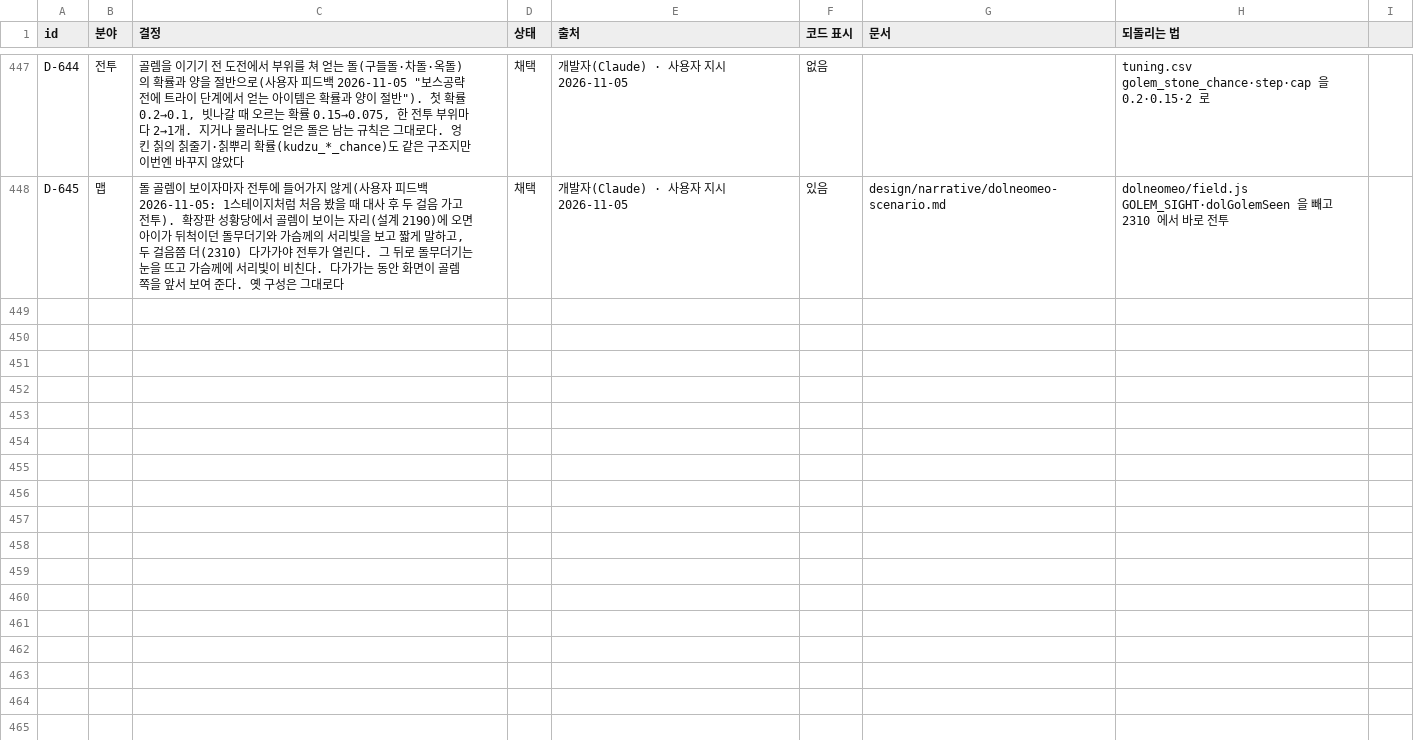
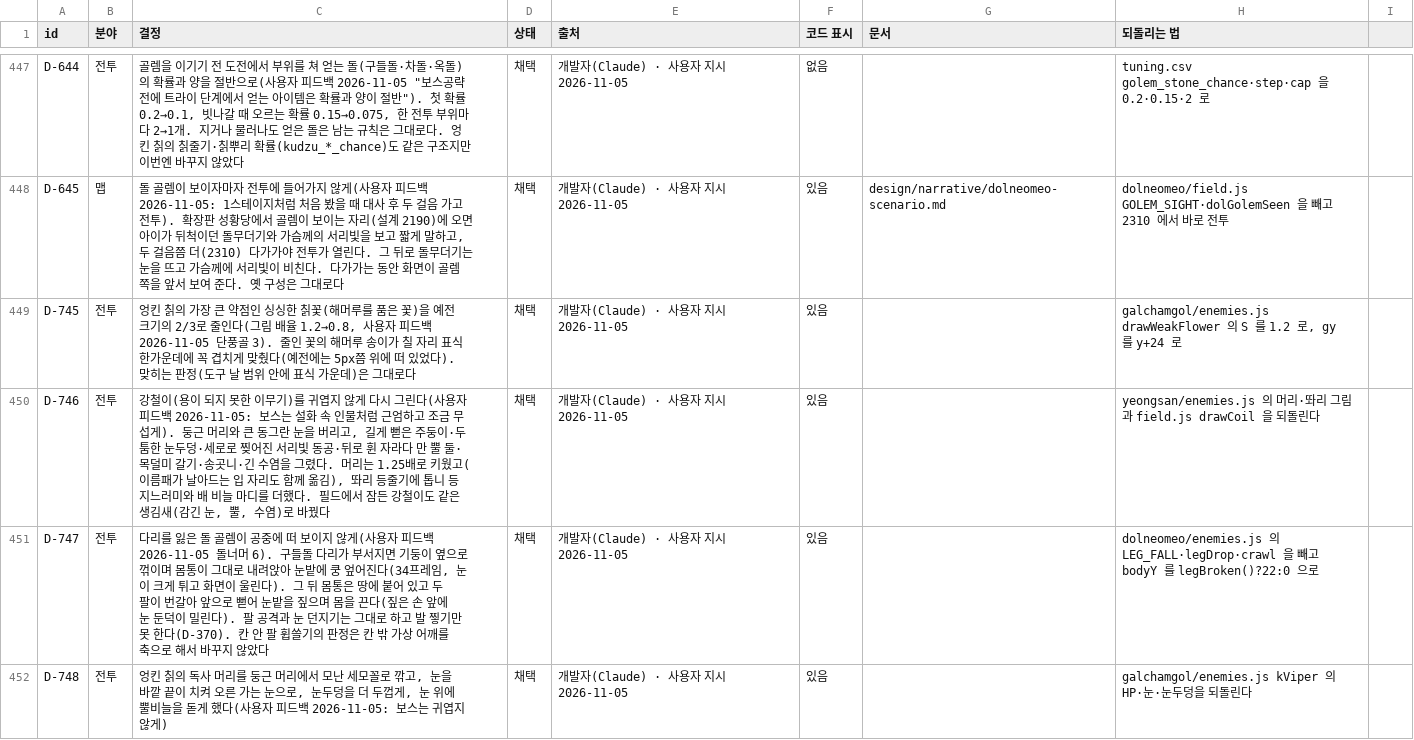
Before and after one commit to MATTTTJ/PACKOON, a CSV file: design/data/decisions.csv, drawn as a sheet; only a part is shown, gaps mark what is left out; the diff names each change by its address in the sheet, - before the commit and + after, or states it on an @@ line.

```diff
--- a/design/data/decisions.csv
+++ b/design/data/decisions.csv
+row 449: D-745 | 전투 | 엉킨 칡의 가장 큰 약점인 싱싱한 칡꽃(해머루를 품은 꽃)을 예전 크기의 2/3로 줄인다(그림 배율 1.2→0.8, 사용자 피드백 2026-11-05 단풍골 3). 줄인 꽃의 해머루 송이가 칠 자리 표식 한가운데에 꼭 겹치게 맞췄다(예전에는 5px쯤 위에 떠 있었다). 맞히는 판정(도구 날 범위 안에 표식 가운데)은 그대로다 | 채택 | 개발자(Claude) · 사용자 지시 2026-11-05 | 있음 |  | galchamgol/enemies.js drawWeakFlower 의 S 를 1.2 로, gy 를 y+24 로
+row 450: D-746 | 전투 | 강철이(용이 되지 못한 이무기)를 귀엽지 않게 다시 그린다(사용자 피드백 2026-11-05: 보스는 설화 속 인물처럼 근엄하고 조금 무섭게). 둥근 머리와 큰 동그란 눈을 버리고, 길게 뻗은 주둥이·두툼한 눈두덩·세로로 찢어진 서리빛 동공·뒤로 휜 자라다 만 뿔 둘·목덜미 갈기·송곳니·긴 수염을 그렸다. 머리는 1.25배로 키웠고(이름패가 날아드는 입 자리도 함께 옮김), 똬리 등줄기에 톱니 등지느러미와 배 비늘 마디를 더했다. 필드에서 잠든 강철이도 같은 생김새(감긴 눈, 뿔, 수염)로 바꿨다 | 채택 | 개발자(Claude) · 사용자 지시 2026-11-05 | 있음 |  | yeongsan/enemies.js 의 머리·똬리 그림과 field.js drawCoil 을 되돌린다
+row 451: D-747 | 전투 | 다리를 잃은 돌 골렘이 공중에 떠 보이지 않게(사용자 피드백 2026-11-05 돌너머 6). 구들돌 다리가 부서지면 기둥이 옆으로 꺾이며 몸통이 그대로 내려앉아 눈밭에 쿵 엎어진다(34프레임, 눈이 크게 튀고 화면이 울린다). 그 뒤 몸통은 땅에 붙어 있고 두 팔이 번갈아 앞으로 뻗어 눈밭을 짚으며 몸을 끈다(짚은 손 앞에 눈 둔덕이 밀린다). 팔 공격과 눈 던지기는 그대로 하고 발 찧기만 못 한다(D-370). 칸 안 팔 휩쓸기의 판정은 칸 밖 가상 어깨를 축으로 해서 바꾸지 않았다 | 채택 | 개발자(Claude) · 사용자 지시 2026-11-05 | 있음 |  | dolneomeo/enemies.js 의 LEG_FALL·legDrop·crawl 을 빼고 bodyY 를 legBroken()?22:0 으로
+row 452: D-748 | 전투 | 엉킨 칡의 독사 머리를 둥근 머리에서 모난 세모꼴로 깎고, 눈을 바깥 끝이 치켜 오른 가는 눈으로, 눈두덩을 더 두껍게, 눈 위에 뿔비늘을 돋게 했다(사용자 피드백 2026-11-05: 보스는 귀엽지 않게) | 채택 | 개발자(Claude) · 사용자 지시 2026-11-05 | 있음 |  | galchamgol/enemies.js kViper 의 HP·눈·눈두덩을 되돌린다
```
Also changed, not shown: 5 other files.
